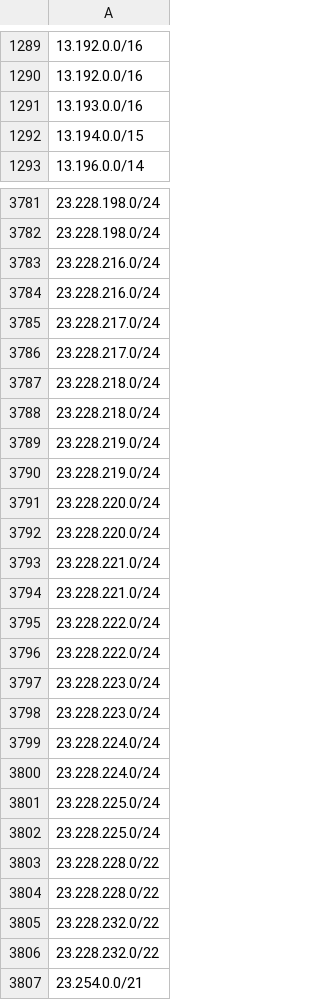
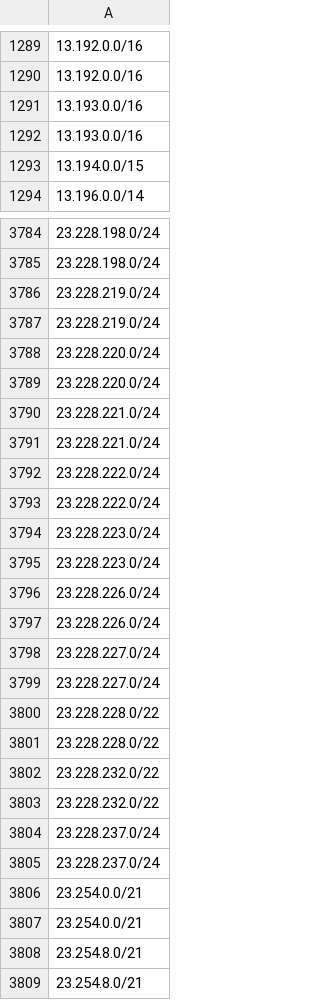
Before and after one commit to ZPetricusic/cloud-ip-ranges, a CSV file: data/aws/ip-ranges.csv, drawn as a sheet; only a part is shown, gaps mark what is left out; the shorter side is filled out with more unchanged rows; the diff covers the shown part only.

Commit message:
Automatic range refresh - 19-11-2025 01:58:47+0000

```diff
--- a/data/aws/ip-ranges.csv
+++ b/data/aws/ip-ranges.csv
@@ -1291,2 +1291,3 @@
 13.193.0.0/16
+13.193.0.0/16
 13.194.0.0/15
@@ -3782,14 +3785,8 @@
 23.228.198.0/24
-23.228.216.0/24
-23.228.216.0/24
-23.228.217.0/24
-23.228.217.0/24
-23.228.218.0/24
-23.228.218.0/24
-23.228.219.0/24
-23.228.219.0/24
-23.228.220.0/24
-23.228.220.0/24
-23.228.221.0/24
-23.228.221.0/24
+23.228.219.0/24
+23.228.219.0/24
+23.228.220.0/24
+23.228.220.0/24
+23.228.221.0/24
+23.228.221.0/24
 23.228.222.0/24
@@ -3798,6 +3795,6 @@
 23.228.223.0/24
-23.228.224.0/24
-23.228.224.0/24
-23.228.225.0/24
-23.228.225.0/24
+23.228.226.0/24
+23.228.226.0/24
+23.228.227.0/24
+23.228.227.0/24
 23.228.228.0/22
@@ -3806,2 +3803,4 @@
 23.228.232.0/22
+23.228.237.0/24
+23.228.237.0/24
 23.254.0.0/21
```
Also changed, not shown: 4 added rows and 4 removed rows elsewhere in this file, 1 other file.
